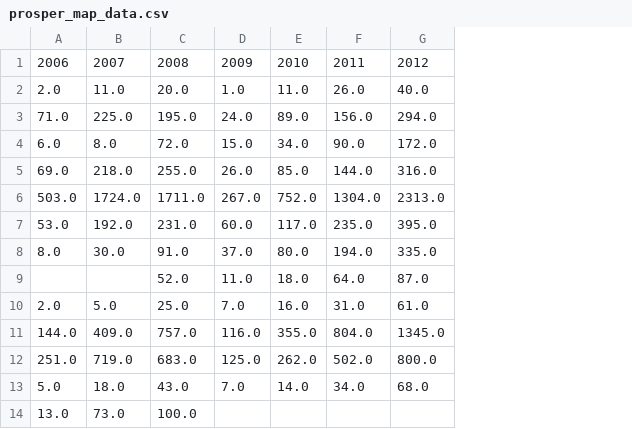
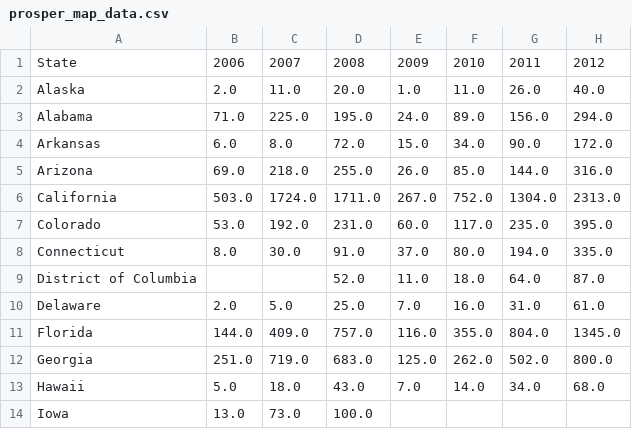
Before and after one commit to iRowebot/prosper_loans_visualizations, a CSV file: data/prosper_map_data.csv, drawn as a sheet; only a part is shown; the diff names each change by its address in the sheet, - before the commit and + after, or states it on an @@ line.

```diff
--- a/data/prosper_map_data.csv
+++ b/data/prosper_map_data.csv
+column A, rows 1-14: State | Alaska | Alabama | Arkansas | Arizona | California | Colorado | Connecticut | District of Columbia | Delaware | Florida | Georgia | Hawaii | Iowa
```
Also changed, not shown: 7 other files.
